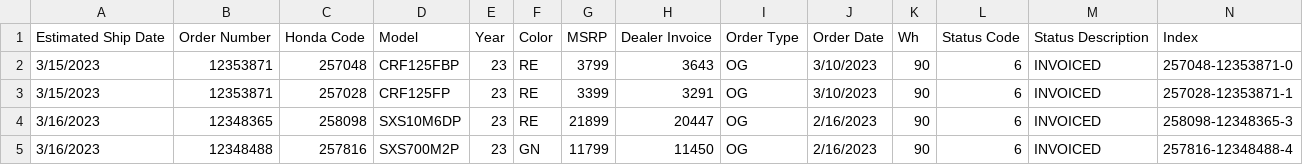
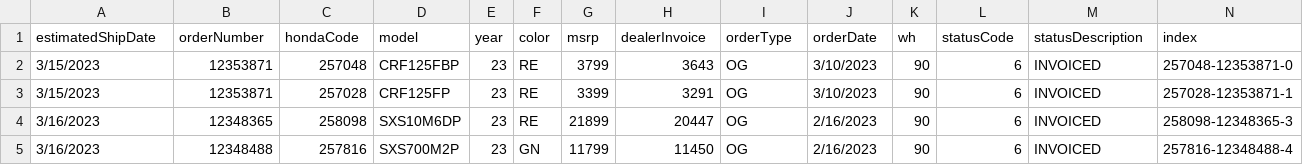
Before and after one commit to aFastHero/honda-powersports-app, a CSV file: uploads/incoming-inventory.csv, drawn as a sheet; only a part is shown; removed rows and columns are numbered as before the commit, all else as after; rows hold the shown columns only; the diff names each change by its address in the sheet, - before the commit and + after, or states it on an @@ line.

```diff
--- a/uploads/incoming-inventory.csv
+++ b/uploads/incoming-inventory.csv
-row 1: Estimated Ship Date | Order Number | Honda Code | Model | Year | Color | MSRP | Dealer Invoice | Order Type | Order Date | Wh | Status Code | Status Description | Index
+row 1: estimatedShipDate | orderNumber | hondaCode | model | year | color | msrp | dealerInvoice | orderType | orderDate | wh | statusCode | statusDescription | index
```
